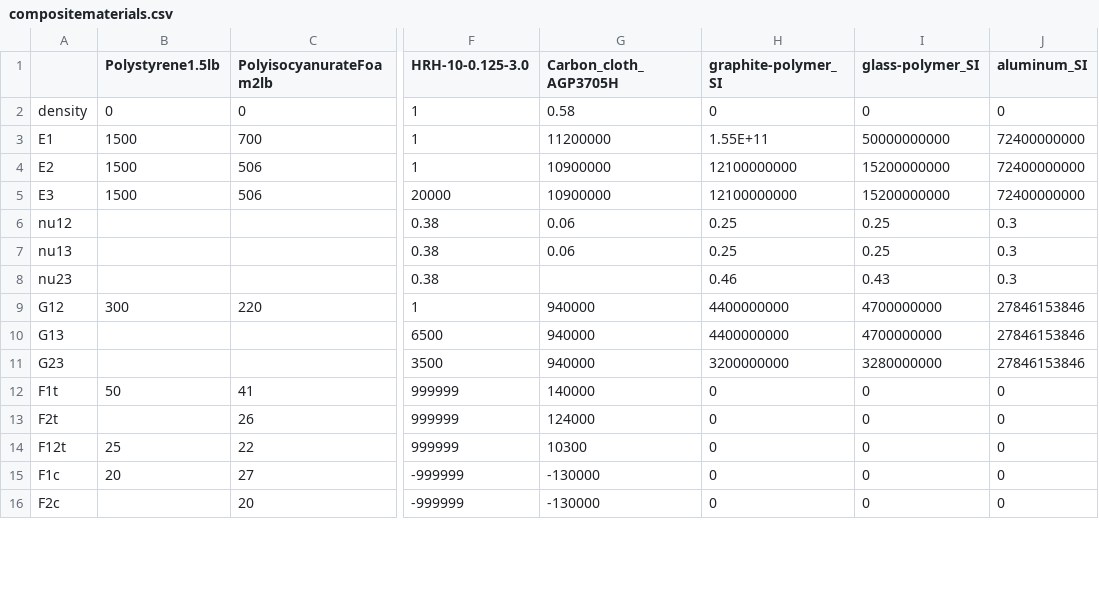
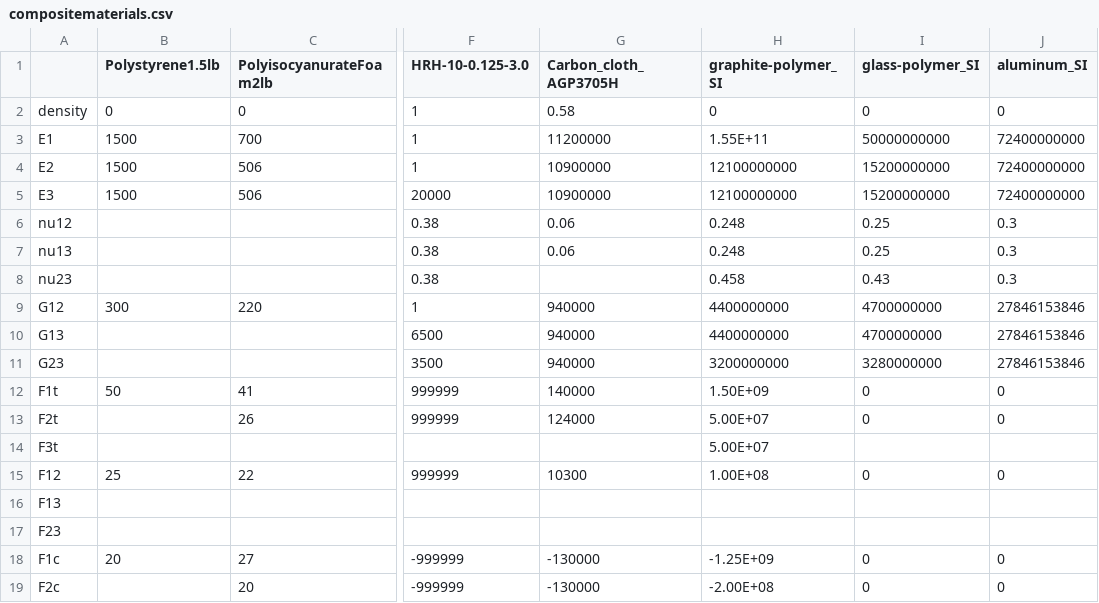
Before and after one commit to nagordon/mechpy, a CSV file: mechpy/compositematerials.csv, drawn as a sheet; only a part is shown, gaps mark what is left out; addresses are those after the commit; rows hold the shown columns only; the diff covers the shown part only; the diff names each change by its address in the sheet, - before the commit and + after, or states it on an @@ line.

Commit message:
merged lampy into composites and started adding some code on transverse core shear

```diff
--- a/mechpy/compositematerials.csv
+++ b/mechpy/compositematerials.csv
-H6:H7 (graphite-polymer_SI): 0.25
+H6:H7 (graphite-polymer_SI): 0.248
-H8 (graphite-polymer_SI): 0.46
+H8 (graphite-polymer_SI): 0.458
-H12 (graphite-polymer_SI): 0
+H12 (graphite-polymer_SI): 1.50E+09
-H13 (graphite-polymer_SI): 0
+H13 (graphite-polymer_SI): 5.00E+07
+row 14: F3t |  |  |  |  | 5.00E+07
-A15: F12t
+A15: F12
-H15 (graphite-polymer_SI): 0
+H15 (graphite-polymer_SI): 1.00E+08
+row 16: F13
+row 17: F23
-H18 (graphite-polymer_SI): 0
+H18 (graphite-polymer_SI): -1.25E+09
-H19 (graphite-polymer_SI): 0
+H19 (graphite-polymer_SI): -2.00E+08
```
Also changed, not shown: 13 added rows, 1 removed row and 16 edited cells elsewhere in this file, 4 other files.
